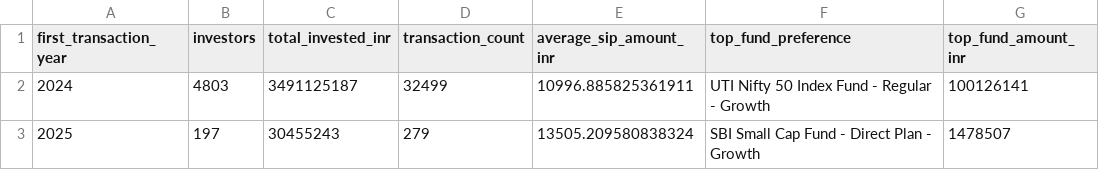
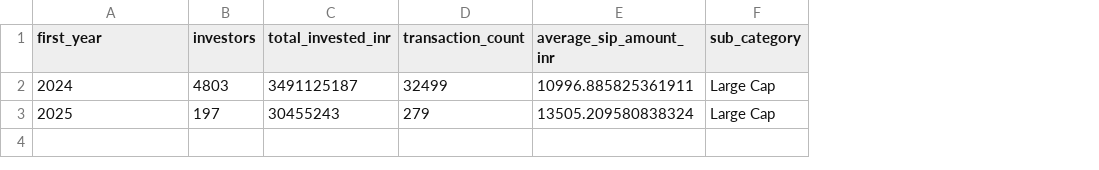
Before and after one commit to yashbansal17-spec/Mutual-Fund-Analytics-Platform, a CSV file: data/processed/cohort_analysis.csv, drawn as a sheet; removed rows and columns are numbered as before the commit, all else as after; the diff names each change by its address in the sheet, - before the commit and + after, or states it on an @@ line.

```diff
--- a/data/processed/cohort_analysis.csv
+++ b/data/processed/cohort_analysis.csv
-column F (top_fund_preference), rows 2-3: UTI Nifty 50 Index Fund - Regular - Growth | SBI Small Cap Fund - Direct Plan - Growth
-column G (top_fund_amount_inr), rows 2-3: 100126141 | 1478507
+column F (sub_category), rows 2-3: Large Cap | Large Cap
-A1: first_transaction_year
+A1: first_year
```
Also changed, not shown: data/processed/sector_hhi.csv, data/processed/sip_continuity.csv, 2 other files.
